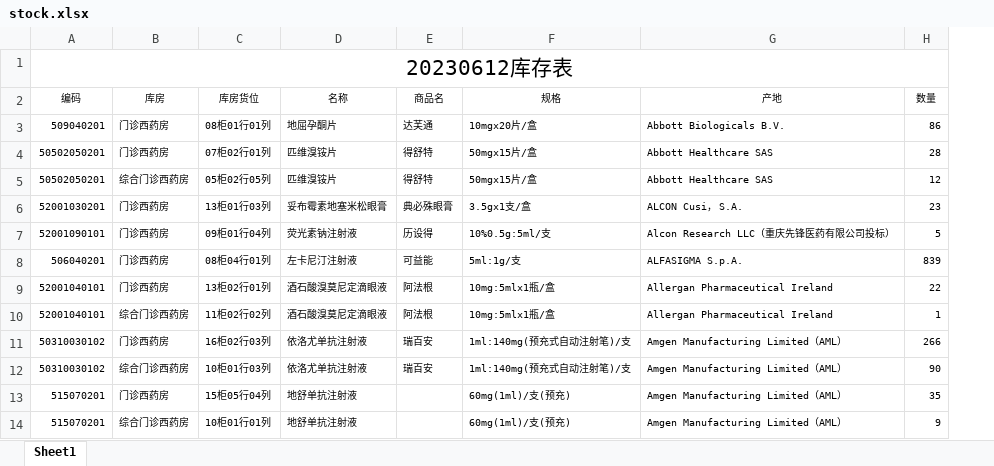
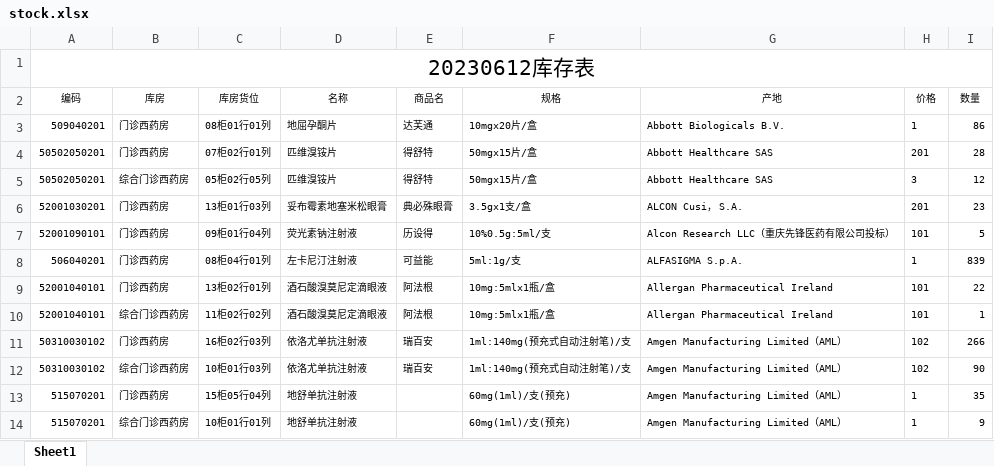
Before and after one commit to dlyyyy-dop/MSS, an Excel workbook: stock.xlsx, sheet Sheet1, drawn as a sheet; only a part is shown; values as stored, in another font and other column widths than the file's, no borders; the diff names each change by its address in the sheet, - before the commit and + after, or states it on an @@ line.

```diff
--- a/stock.xlsx (sheet Sheet1)
+++ b/stock.xlsx (sheet Sheet1)
+column H (价格), rows 3-14: 1 | 201 | 3 | 201 | 101 | 1 | 101 | 101 | 102 | 102 | 1 | 1
```
Also changed, not shown: 1 other file.
